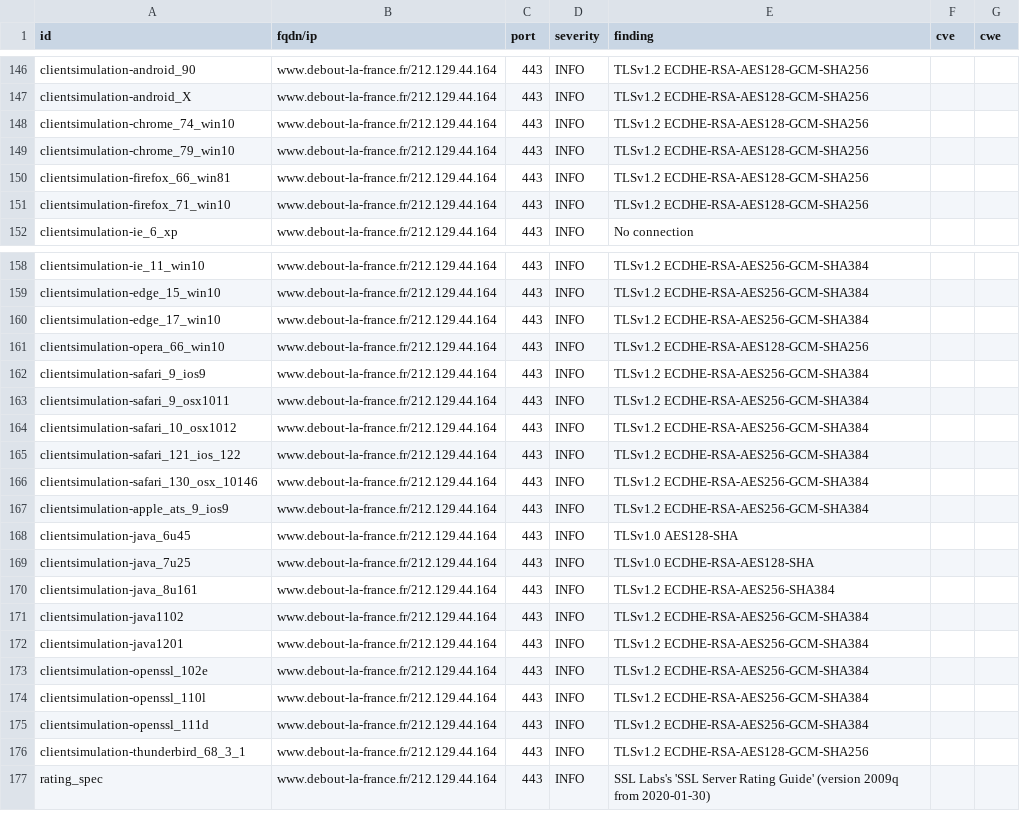
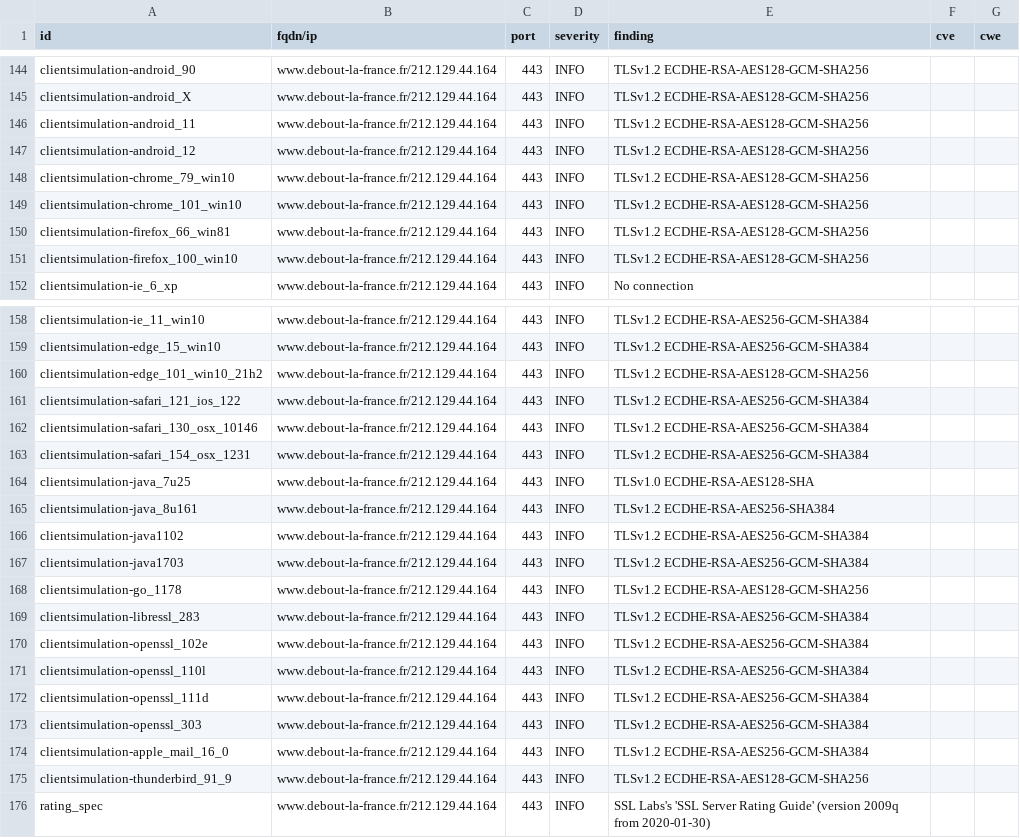
Before and after one commit to revolunet/candidats-2022, a CSV file: results/aHR0cHM6Ly93d3cuZGVib3V0LWxhLWZyYW5jZS5mcg==/testssl.csv, drawn as a sheet; only a part is shown, gaps mark what is left out; the diff covers the shown part only.

```diff
--- a/results/aHR0cHM6Ly93d3cuZGVib3V0LWxhLWZyYW5jZS5mcg==/testssl.csv
+++ b/results/aHR0cHM6Ly93d3cuZGVib3V0LWxhLWZyYW5jZS5mcg==/testssl.csv
@@ -147,6 +145,8 @@
 "clientsimulation-android_X","www.debout-la-france.fr/212.129.44.164","443","INFO","TLSv1.2 ECDHE-RSA-AES128-GCM-SHA256","",""
-"clientsimulation-chrome_74_win10","www.debout-la-france.fr/212.129.44.164","443","INFO","TLSv1.2 ECDHE-RSA-AES128-GCM-SHA256","",""
+"clientsimulation-android_11","www.debout-la-france.fr/212.129.44.164","443","INFO","TLSv1.2 ECDHE-RSA-AES128-GCM-SHA256","",""
+"clientsimulation-android_12","www.debout-la-france.fr/212.129.44.164","443","INFO","TLSv1.2 ECDHE-RSA-AES128-GCM-SHA256","",""
 "clientsimulation-chrome_79_win10","www.debout-la-france.fr/212.129.44.164","443","INFO","TLSv1.2 ECDHE-RSA-AES128-GCM-SHA256","",""
+"clientsimulation-chrome_101_win10","www.debout-la-france.fr/212.129.44.164","443","INFO","TLSv1.2 ECDHE-RSA-AES128-GCM-SHA256","",""
 "clientsimulation-firefox_66_win81","www.debout-la-france.fr/212.129.44.164","443","INFO","TLSv1.2 ECDHE-RSA-AES128-GCM-SHA256","",""
-"clientsimulation-firefox_71_win10","www.debout-la-france.fr/212.129.44.164","443","INFO","TLSv1.2 ECDHE-RSA-AES128-GCM-SHA256","",""
+"clientsimulation-firefox_100_win10","www.debout-la-france.fr/212.129.44.164","443","INFO","TLSv1.2 ECDHE-RSA-AES128-GCM-SHA256","",""
 "clientsimulation-ie_6_xp","www.debout-la-france.fr/212.129.44.164","443","INFO","No connection","",""
@@ -159,11 +159,6 @@
 "clientsimulation-edge_15_win10","www.debout-la-france.fr/212.129.44.164","443","INFO","TLSv1.2 ECDHE-RSA-AES256-GCM-SHA384","",""
-"clientsimulation-edge_17_win10","www.debout-la-france.fr/212.129.44.164","443","INFO","TLSv1.2 ECDHE-RSA-AES256-GCM-SHA384","",""
-"clientsimulation-opera_66_win10","www.debout-la-france.fr/212.129.44.164","443","INFO","TLSv1.2 ECDHE-RSA-AES128-GCM-SHA256","",""
-"clientsimulation-safari_9_ios9","www.debout-la-france.fr/212.129.44.164","443","INFO","TLSv1.2 ECDHE-RSA-AES256-GCM-SHA384","",""
-"clientsimulation-safari_9_osx1011","www.debout-la-france.fr/212.129.44.164","443","INFO","TLSv1.2 ECDHE-RSA-AES256-GCM-SHA384","",""
-"clientsimulation-safari_10_osx1012","www.debout-la-france.fr/212.129.44.164","443","INFO","TLSv1.2 ECDHE-RSA-AES256-GCM-SHA384","",""
+"clientsimulation-edge_101_win10_21h2","www.debout-la-france.fr/212.129.44.164","443","INFO","TLSv1.2 ECDHE-RSA-AES128-GCM-SHA256","",""
 "clientsimulation-safari_121_ios_122","www.debout-la-france.fr/212.129.44.164","443","INFO","TLSv1.2 ECDHE-RSA-AES256-GCM-SHA384","",""
 "clientsimulation-safari_130_osx_10146","www.debout-la-france.fr/212.129.44.164","443","INFO","TLSv1.2 ECDHE-RSA-AES256-GCM-SHA384","",""
-"clientsimulation-apple_ats_9_ios9","www.debout-la-france.fr/212.129.44.164","443","INFO","TLSv1.2 ECDHE-RSA-AES256-GCM-SHA384","",""
-"clientsimulation-java_6u45","www.debout-la-france.fr/212.129.44.164","443","INFO","TLSv1.0 AES128-SHA","",""
+"clientsimulation-safari_154_osx_1231","www.debout-la-france.fr/212.129.44.164","443","INFO","TLSv1.2 ECDHE-RSA-AES256-GCM-SHA384","",""
 "clientsimulation-java_7u25","www.debout-la-france.fr/212.129.44.164","443","INFO","TLSv1.0 ECDHE-RSA-AES128-SHA","",""
@@ -171,3 +166,5 @@
 "clientsimulation-java1102","www.debout-la-france.fr/212.129.44.164","443","INFO","TLSv1.2 ECDHE-RSA-AES256-GCM-SHA384","",""
-"clientsimulation-java1201","www.debout-la-france.fr/212.129.44.164","443","INFO","TLSv1.2 ECDHE-RSA-AES256-GCM-SHA384","",""
+"clientsimulation-java1703","www.debout-la-france.fr/212.129.44.164","443","INFO","TLSv1.2 ECDHE-RSA-AES256-GCM-SHA384","",""
+"clientsimulation-go_1178","www.debout-la-france.fr/212.129.44.164","443","INFO","TLSv1.2 ECDHE-RSA-AES128-GCM-SHA256","",""
+"clientsimulation-libressl_283","www.debout-la-france.fr/212.129.44.164","443","INFO","TLSv1.2 ECDHE-RSA-AES256-GCM-SHA384","",""
 "clientsimulation-openssl_102e","www.debout-la-france.fr/212.129.44.164","443","INFO","TLSv1.2 ECDHE-RSA-AES256-GCM-SHA384","",""
@@ -175,3 +172,5 @@
 "clientsimulation-openssl_111d","www.debout-la-france.fr/212.129.44.164","443","INFO","TLSv1.2 ECDHE-RSA-AES256-GCM-SHA384","",""
-"clientsimulation-thunderbird_68_3_1","www.debout-la-france.fr/212.129.44.164","443","INFO","TLSv1.2 ECDHE-RSA-AES128-GCM-SHA256","",""
+"clientsimulation-openssl_303","www.debout-la-france.fr/212.129.44.164","443","INFO","TLSv1.2 ECDHE-RSA-AES256-GCM-SHA384","",""
+"clientsimulation-apple_mail_16_0","www.debout-la-france.fr/212.129.44.164","443","INFO","TLSv1.2 ECDHE-RSA-AES256-GCM-SHA384","",""
+"clientsimulation-thunderbird_91_9","www.debout-la-france.fr/212.129.44.164","443","INFO","TLSv1.2 ECDHE-RSA-AES128-GCM-SHA256","",""
 "rating_spec","www.debout-la-france.fr/212.129.44.164","443","INFO","SSL Labs's 'SSL Server Rating Guide' (version 2009q from 2020-01-30)","",""
```
Also changed, not shown: 2 removed rows and 2 edited cells elsewhere in this file, 6 other files.
